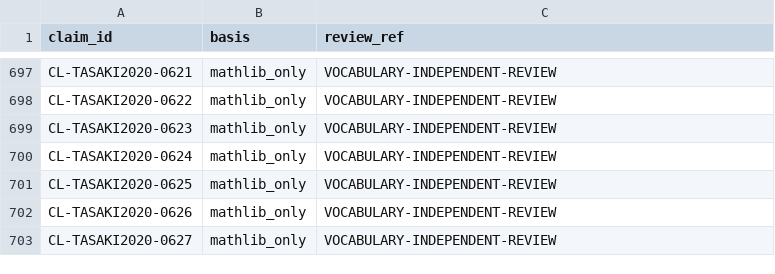
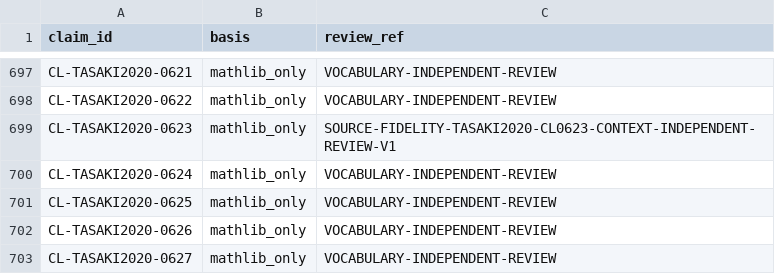
Before and after one commit to phasetr/lattice-system, a TSV file: registry/claim-vocabulary-review.tsv, drawn as a sheet; only a part is shown, gaps mark what is left out.

```diff
--- a/registry/claim-vocabulary-review.tsv
+++ b/registry/claim-vocabulary-review.tsv
@@ -698,3 +698,3 @@ CL-TASAKI2020-0621	mathlib_only	VOCABULARY-INDEPENDENT-REVIEW
 CL-TASAKI2020-0622	mathlib_only	VOCABULARY-INDEPENDENT-REVIEW
-CL-TASAKI2020-0623	mathlib_only	VOCABULARY-INDEPENDENT-REVIEW
+CL-TASAKI2020-0623	mathlib_only	SOURCE-FIDELITY-TASAKI2020-CL0623-CONTEXT-INDEPENDENT-REVIEW-V1
 CL-TASAKI2020-0624	mathlib_only	VOCABULARY-INDEPENDENT-REVIEW
```
Also changed, not shown: registry/claim-content-amendments.tsv, registry/claim-corrections.tsv, 6 other files.
